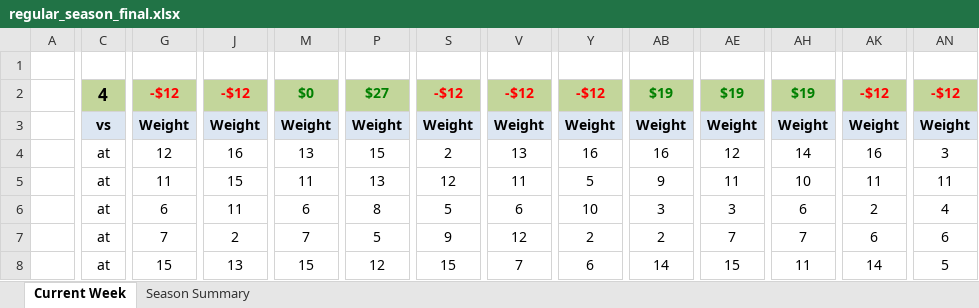
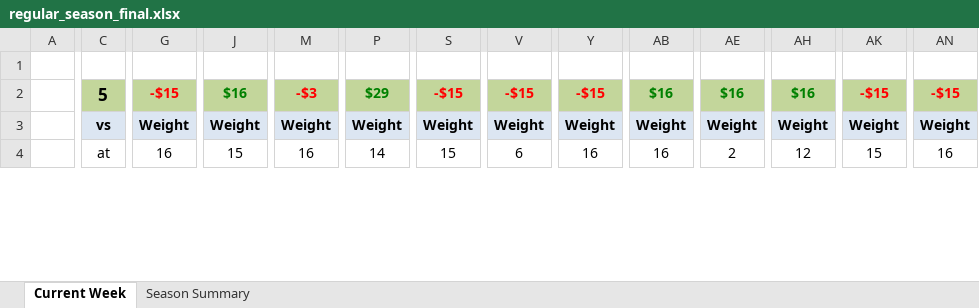
Before and after one commit to jlwebpages/fp, an Excel workbook: regular_season_final.xlsx, sheet Current Week, drawn as a sheet; only a part is shown, gaps mark what is left out; values as stored, in another font and other column widths than the file's, no borders; conditional formats not drawn; removed rows and columns are numbered as before the commit, all else as after; rows hold the shown columns only; the diff covers the shown part only; the diff names each change by its address in the sheet, - before the commit and + after, or states it on an @@ line.

Commit message:
2018 Week 5 Final update.

```diff
--- a/regular_season_final.xlsx (sheet Current Week)
+++ b/regular_season_final.xlsx (sheet Current Week)
-C2: 4
+C2: 5
-G2: -$12
+G2: -$15
-J2: -$12
+J2: $16
-J2 text colour: #FF0000
+J2 text colour: #008000
-M2: $0
+M2: -$3
-M2 text colour: #008000
+M2 text colour: #FF0000
-P2: $27
+P2: $29
-S2: -$12
+S2: -$15
-V2: -$12
+V2: -$15
-Y2: -$12
+Y2: -$15
-AB2: $19
+AB2: $16
-AE2: $19
+AE2: $16
-AH2: $19
+AH2: $16
-AK2: -$12
+AK2: -$15
-AN2: -$12
+AN2: -$15
-G4: 12
+G4: 16
-J4: 16
+J4: 15
-M4: 13
+M4: 16
-P4: 15
+P4: 14
-S4: 2
+S4: 15
-V4: 13
+V4: 6
-AE4: 12
+AE4: 2
-AH4: 14
+AH4: 12
-AK4: 16
+AK4: 15
-AN4: 3
+AN4: 16
-row 5:  | at | 11 | 15 | 11 | 13 | 12 | 11 | 5 | 9 | 11 | 10 | 11 | 11
-row 6:  | at | 6 | 11 | 6 | 8 | 5 | 6 | 10 | 3 | 3 | 6 | 2 | 4
-row 7:  | at | 7 | 2 | 7 | 5 | 9 | 12 | 2 | 2 | 7 | 7 | 6 | 6
-row 8:  | at | 15 | 13 | 15 | 12 | 15 | 7 | 6 | 14 | 15 | 11 | 14 | 5
```
Also changed, not shown: 19 added rows, 15 removed rows and 28 edited cells elsewhere in this sheet, sheet Season Summary, hidden cells, 4 other files.
